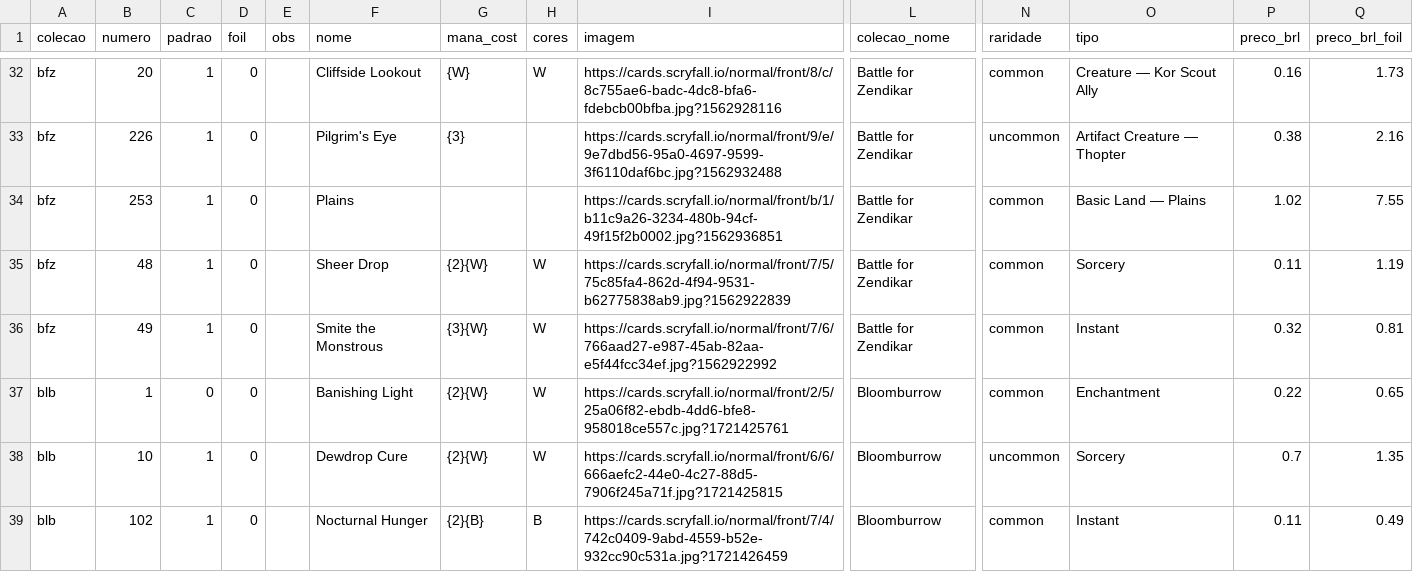
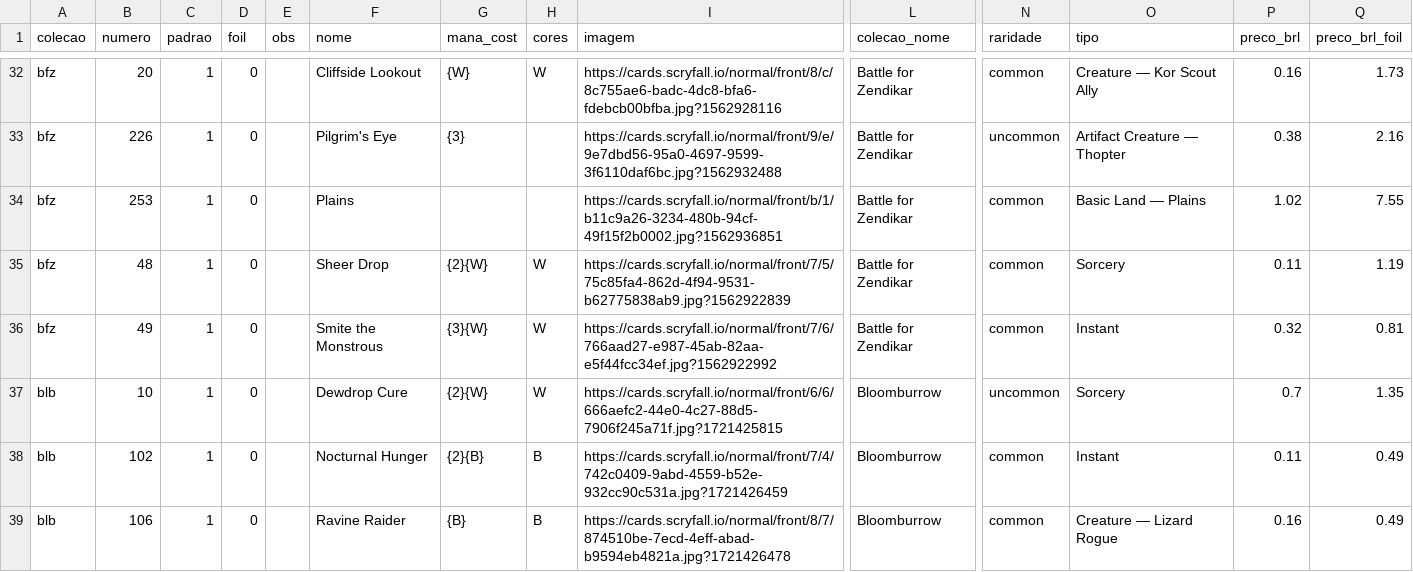
Before and after one commit to a-ruivo/mtg-cards-price-via-scryfall-api, a CSV file: cartas_magic_detalhadas.csv, drawn as a sheet; only a part is shown, gaps mark what is left out; the shorter side is filled out with more unchanged rows; rows hold the shown columns only; the diff names each change by its address in the sheet, - before the commit and + after, or states it on an @@ line.

```diff
--- a/cartas_magic_detalhadas.csv
+++ b/cartas_magic_detalhadas.csv
-row 37: blb | 1 | 0 | 0 |  | Banishing Light | {2}{W} | W | https://cards.scryfall.io/normal/front/2/5/25a06f82-ebdb-4dd6-bfe8-958018ce557c.jpg?1721425761 | Bloomburrow | common | Enchantment | 0.22 | 0.65
```
Also changed, not shown: 2 other files.
